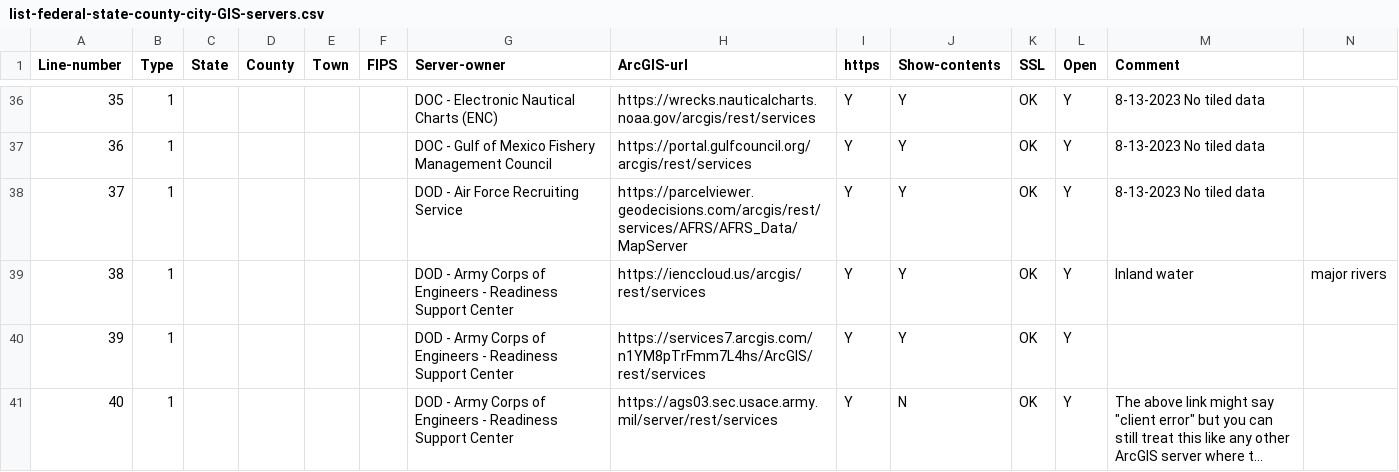
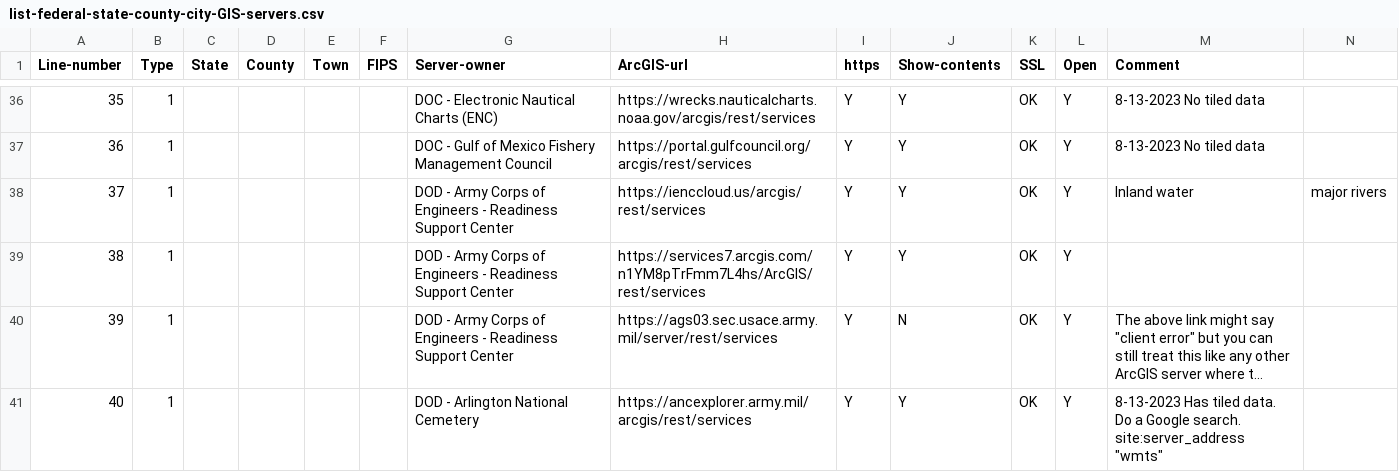
Before and after one commit to codecreative/mappingsupport-gis-backup, a CSV file: list-federal-state-county-city-GIS-servers.csv, drawn as a sheet; only a part is shown, gaps mark what is left out; the shorter side is filled out with more unchanged rows; long unchanged cells end in …; removed rows and columns are numbered as before the commit, all else as after; rows hold the shown columns only; the diff covers the shown part only; the diff names each change by its address in the sheet, - before the commit and + after, or states it on an @@ line.

```diff
--- a/list-federal-state-county-city-GIS-servers.csv
+++ b/list-federal-state-county-city-GIS-servers.csv
-row 38: 37 | 1 |  |  |  |  | DOD - Air Force Recruiting Service | https://parcelviewer.geodecisions.com/arcgis/rest/services/AFRS/AFRS_Data/MapServer | Y | Y | OK | Y | 8-13-2023 No tiled data
@@ column A (Line-number) renumbered from row 38 down @@
```
Also changed, not shown: 5 removed rows and 1 edited cell elsewhere in this file.
